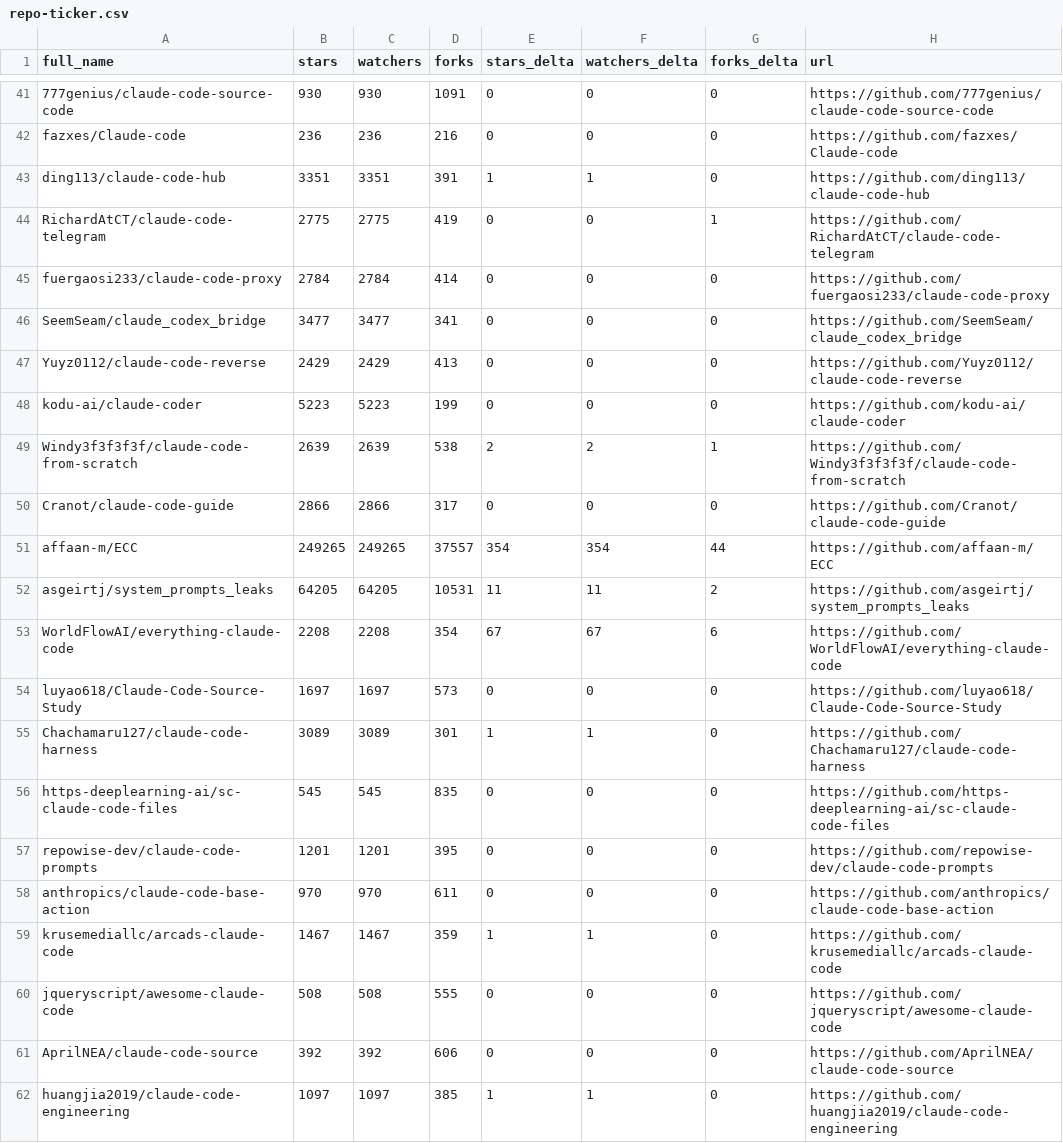
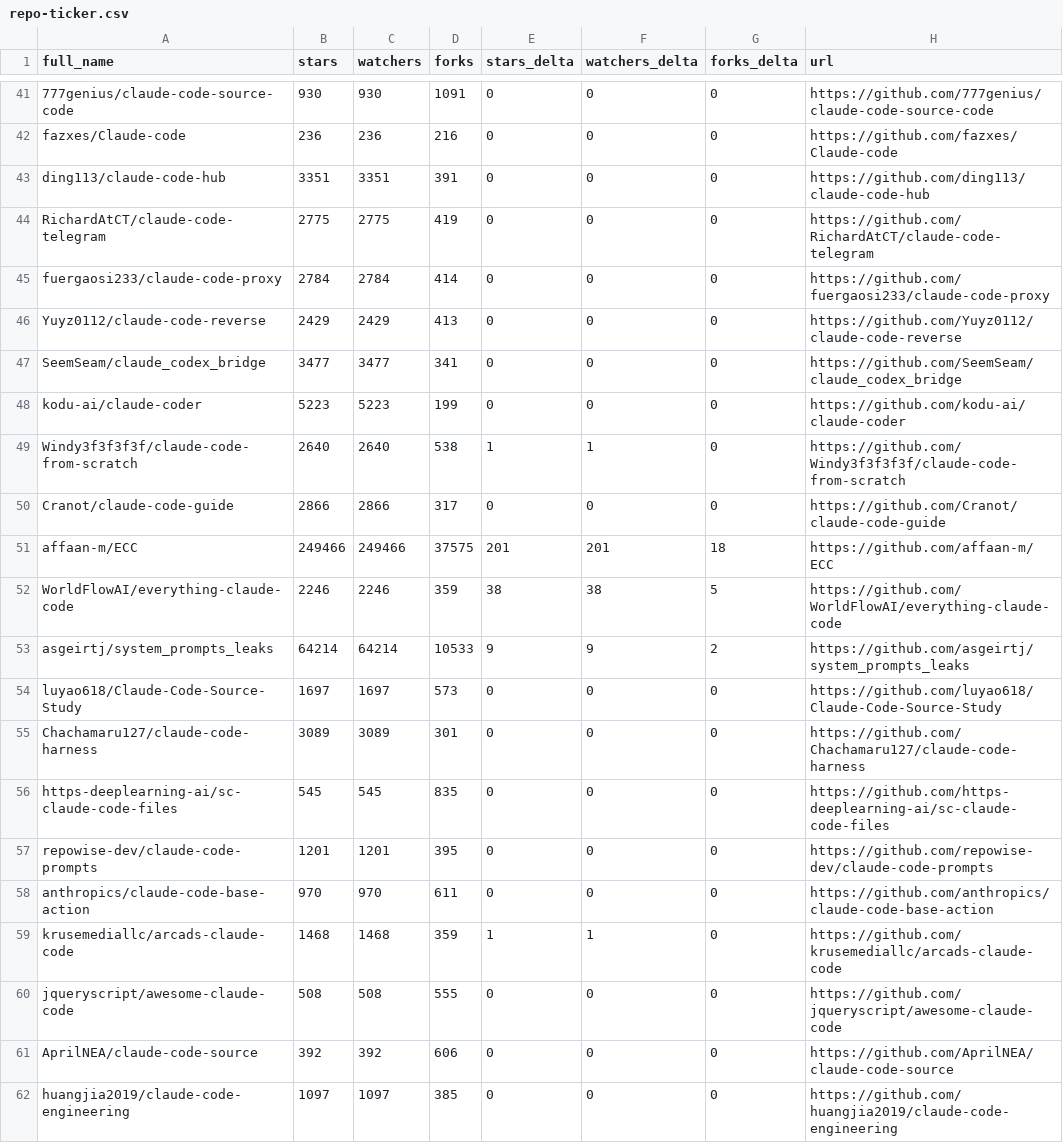
Before and after one commit to dev-nyc/awesome-claude-code, a CSV file: data/repo-ticker.csv, drawn as a sheet; only a part is shown, gaps mark what is left out; removed rows and columns are numbered as before the commit, all else as after; the diff covers the shown part only; the diff names each change by its address in the sheet, - before the commit and + after, or states it on an @@ line.

```diff
--- a/data/repo-ticker.csv
+++ b/data/repo-ticker.csv
-E43 (stars_delta): 1
+E43 (stars_delta): 0
-F43 (watchers_delta): 1
+F43 (watchers_delta): 0
-G44 (forks_delta): 1
+G44 (forks_delta): 0
@@ row 47 moved to row 46: Yuyz0112/claude-code-reverse @@
-B49 (stars): 2639
+B49 (stars): 2640
-C49 (watchers): 2639
+C49 (watchers): 2640
-E49 (stars_delta): 2
+E49 (stars_delta): 1
-F49 (watchers_delta): 2
+F49 (watchers_delta): 1
-G49 (forks_delta): 1
+G49 (forks_delta): 0
-B51 (stars): 249265
+B51 (stars): 249466
-C51 (watchers): 249265
+C51 (watchers): 249466
-D51 (forks): 37557
+D51 (forks): 37575
-E51 (stars_delta): 354
+E51 (stars_delta): 201
-F51 (watchers_delta): 354
+F51 (watchers_delta): 201
-G51 (forks_delta): 44
+G51 (forks_delta): 18
+row 52: WorldFlowAI/everything-claude-code | 2246 | 2246 | 359 | 38 | 38 | 5 | https://github.com/WorldFlowAI/everything-claude-code
-B53 (stars): 64205
+B53 (stars): 64214
-C53 (watchers): 64205
+C53 (watchers): 64214
-D53 (forks): 10531
+D53 (forks): 10533
-E53 (stars_delta): 11
+E53 (stars_delta): 9
-F53 (watchers_delta): 11
+F53 (watchers_delta): 9
-row 53: WorldFlowAI/everything-claude-code | 2208 | 2208 | 354 | 67 | 67 | 6 | https://github.com/WorldFlowAI/everything-claude-code
-E55 (stars_delta): 1
+E55 (stars_delta): 0
-F55 (watchers_delta): 1
+F55 (watchers_delta): 0
-B59 (stars): 1467
+B59 (stars): 1468
-C59 (watchers): 1467
+C59 (watchers): 1468
-E62 (stars_delta): 1
+E62 (stars_delta): 0
-F62 (watchers_delta): 1
+F62 (watchers_delta): 0
```
Also changed, not shown: 2 added rows, 2 removed rows, 1 moved row and 102 edited cells elsewhere in this file, 2 other files.
